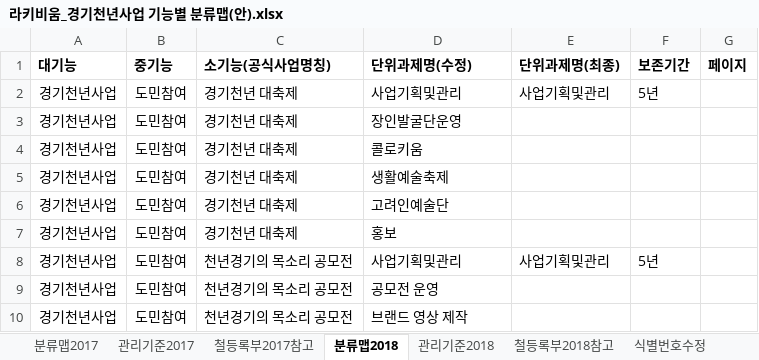
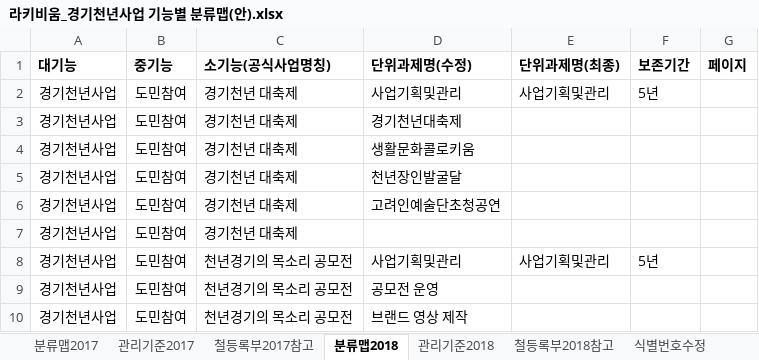
Before and after one commit to leeeeees/larchiveum, an Excel workbook: 라키비움_경기천년사업 기능별 분류맵(안).xlsx, sheet 분류맵2018, drawn as a sheet; only a part is shown; values as stored, in another font and other column widths than the file's, no borders; the diff names each change by its address in the sheet, - before the commit and + after, or states it on an @@ line.

```diff
--- a/라키비움_경기천년사업 기능별 분류맵(안).xlsx (sheet 분류맵2018)
+++ b/라키비움_경기천년사업 기능별 분류맵(안).xlsx (sheet 분류맵2018)
-D3 (단위과제명(수정)): 장인발굴단운영
+D3 (단위과제명(수정)): 경기천년대축제
-D4 (단위과제명(수정)): 콜로키움
+D4 (단위과제명(수정)): 생활문화콜로키움
-D5 (단위과제명(수정)): 생활예술축제
+D5 (단위과제명(수정)): 천년장인발굴달
-D6 (단위과제명(수정)): 고려인예술단
+D6 (단위과제명(수정)): 고려인예술단초청공연
-D7 (단위과제명(수정)): 홍보
+D7 (단위과제명(수정)): (empty)
```
Also changed, not shown: sheet 분류맵2017, sheet 관리기준2017, 2 other files.
